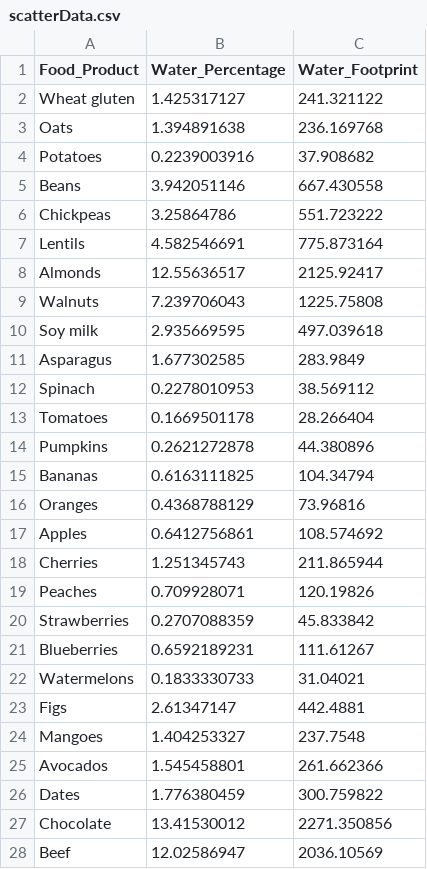
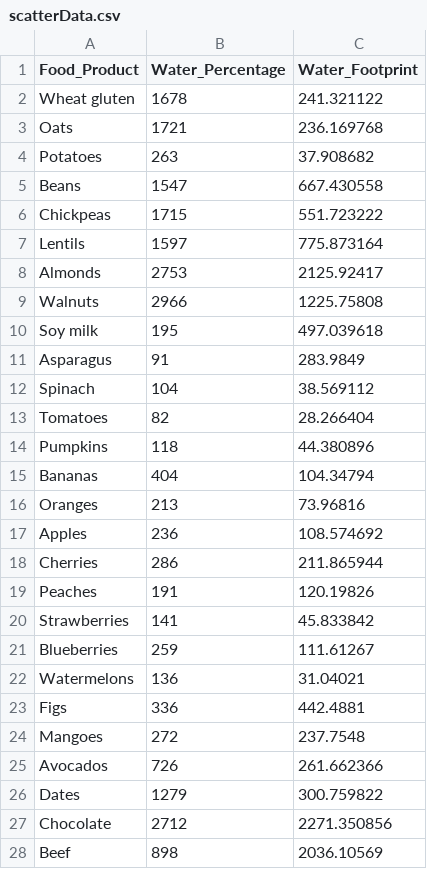
Before and after one commit to were1708/WaterFootprint, a CSV file: scatterData.csv, drawn as a sheet; only a part is shown; the diff covers the shown part only.

Commit message:
fixed tooltip and added new data

```diff
--- a/scatterData.csv
+++ b/scatterData.csv
@@ -1,28 +1,28 @@
 Food_Product,Water_Percentage,Water_Footprint
-Wheat gluten,1.425317127,241.321122
-Oats,1.394891638,236.169768
-Potatoes,0.2239003916,37.908682
-Beans,3.942051146,667.430558
-Chickpeas,3.25864786,551.723222
-Lentils,4.582546691,775.873164
-Almonds,12.55636517,2125.92417
-Walnuts,7.239706043,1225.75808
-Soy milk,2.935669595,497.039618
-Asparagus,1.677302585,283.9849
-Spinach,0.2278010953,38.569112
-Tomatoes,0.1669501178,28.266404
-Pumpkins,0.2621272878,44.380896
-Bananas,0.6163111825,104.34794
-Oranges,0.4368788129,73.96816
-Apples,0.6412756861,108.574692
-Cherries,1.251345743,211.865944
-Peaches,0.709928071,120.19826
-Strawberries,0.2707088359,45.833842
-Blueberries,0.6592189231,111.61267
-Watermelons,0.1833330733,31.04021
-Figs,2.61347147,442.4881
-Mangoes,1.404253327,237.7548
-Avocados,1.545458801,261.662366
-Dates,1.776380459,300.759822
-Chocolate,13.41530012,2271.350856
-Beef,12.02586947,2036.10569
+Wheat gluten,1678,241.321122
+Oats,1721,236.169768
+Potatoes,263,37.908682
+Beans,1547,667.430558
+Chickpeas,1715,551.723222
+Lentils,1597,775.873164
+Almonds,2753,2125.92417
+Walnuts,2966,1225.75808
+Soy milk,195,497.039618
+Asparagus,91,283.9849
+Spinach,104,38.569112
+Tomatoes,82,28.266404
+Pumpkins,118,44.380896
+Bananas,404,104.34794
+Oranges,213,73.96816
+Apples,236,108.574692
+Cherries,286,211.865944
+Peaches,191,120.19826
+Strawberries,141,45.833842
+Blueberries,259,111.61267
+Watermelons,136,31.04021
+Figs,336,442.4881
+Mangoes,272,237.7548
+Avocados,726,261.662366
+Dates,1279,300.759822
+Chocolate,2712,2271.350856
+Beef,898,2036.10569
```
Also changed, not shown: 6 edited cells elsewhere in this file, 2 other files.
